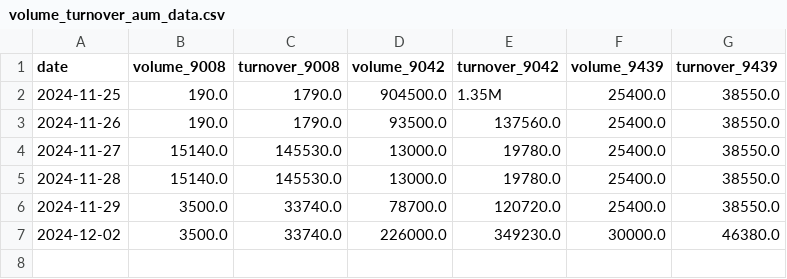
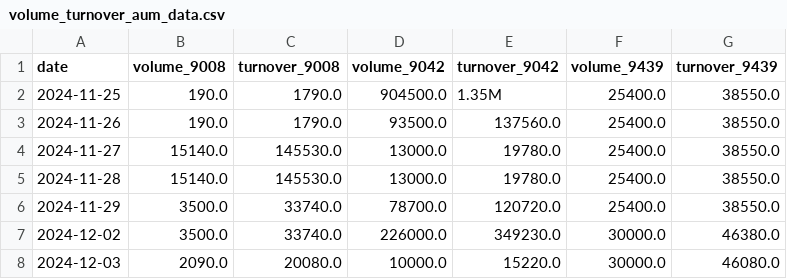
Before and after one commit to Starlight0901/HKEX-AUM-Price-Automation, a CSV file: volume_turnover_aum_data.csv, drawn as a sheet.

```diff
--- a/volume_turnover_aum_data.csv
+++ b/volume_turnover_aum_data.csv
@@ -7 +7,2 @@ date,volume_9008,turnover_9008,volume_9042,turnover_9042,volume_9439,turnover_94
 2024-12-02,3500.0,33740.0,226000.0,349230.0,30000.0,46380.0
+2024-12-03,2090.0,20080.0,10000.0,15220.0,30000.0,46080.0
```
